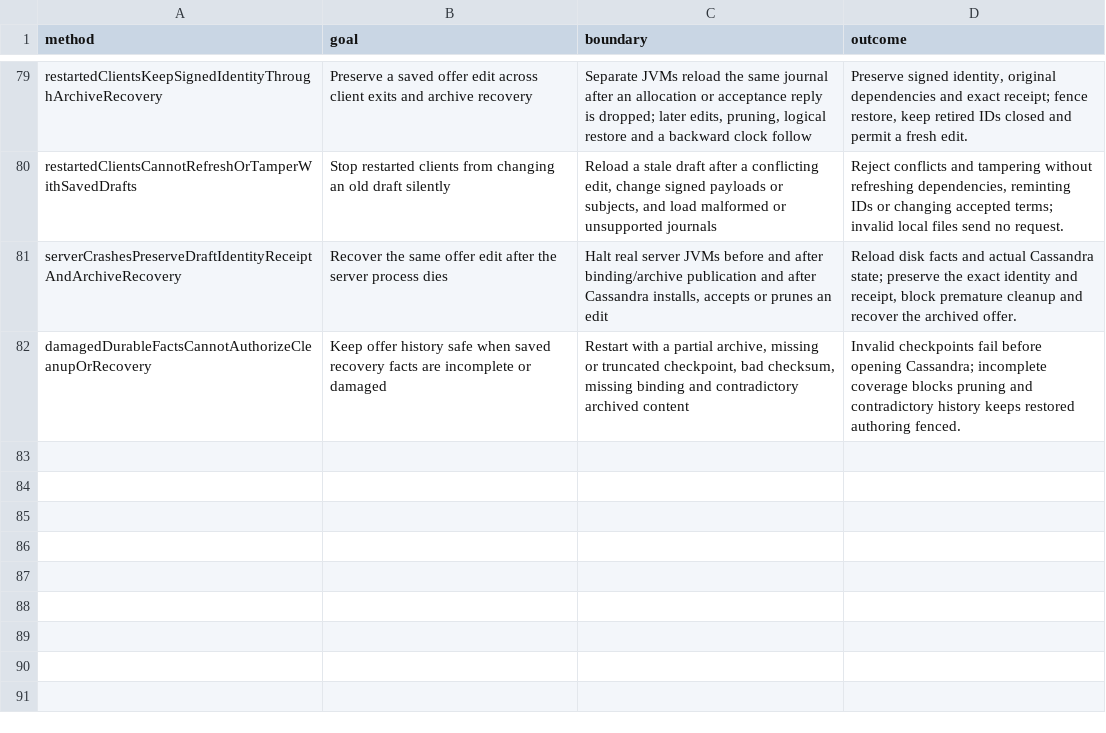
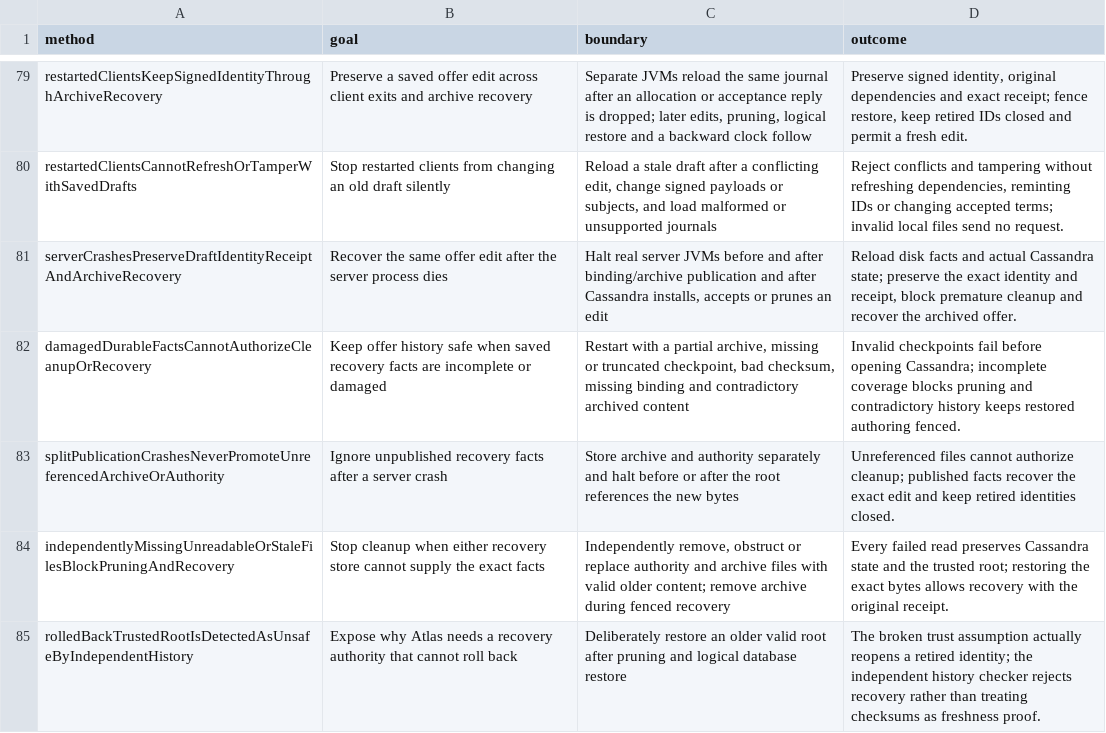
Before and after one commit to kverma/codex-playground, a TSV file: atlas-cassandra-poc/docs/test-scenarios.tsv, drawn as a sheet; only a part is shown, gaps mark what is left out.

Commit message:
Atlas: test independent recovery-file faults and expose trusted-root rollback

```diff
--- a/atlas-cassandra-poc/docs/test-scenarios.tsv
+++ b/atlas-cassandra-poc/docs/test-scenarios.tsv
@@ -82 +82,4 @@ serverCrashesPreserveDraftIdentityReceiptAndArchiveRecovery	Recover the same off
 damagedDurableFactsCannotAuthorizeCleanupOrRecovery	Keep offer history safe when saved recovery facts are incomplete or damaged	Restart with a partial archive, missing or truncated checkpoint, bad checksum, missing binding and contradictory archived content	Invalid checkpoints fail before opening Cassandra; incomplete coverage blocks pruning and contradictory history keeps restored authoring fenced.
+splitPublicationCrashesNeverPromoteUnreferencedArchiveOrAuthority	Ignore unpublished recovery facts after a server crash	Store archive and authority separately and halt before or after the root references the new bytes	Unreferenced files cannot authorize cleanup; published facts recover the exact edit and keep retired identities closed.
+independentlyMissingUnreadableOrStaleFilesBlockPruningAndRecovery	Stop cleanup when either recovery store cannot supply the exact facts	Independently remove, obstruct or replace authority and archive files with valid older content; remove archive during fenced recovery	Every failed read preserves Cassandra state and the trusted root; restoring the exact bytes allows recovery with the original receipt.
+rolledBackTrustedRootIsDetectedAsUnsafeByIndependentHistory	Expose why Atlas needs a recovery authority that cannot roll back	Deliberately restore an older valid root after pruning and logical database restore	The broken trust assumption actually reopens a retired identity; the independent history checker rejects recovery rather than treating checksums as freshness proof.
```
Also changed, not shown: 6 other files.
